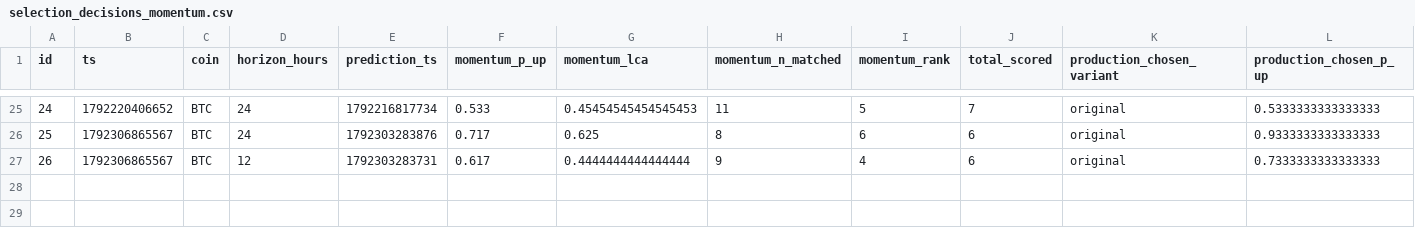
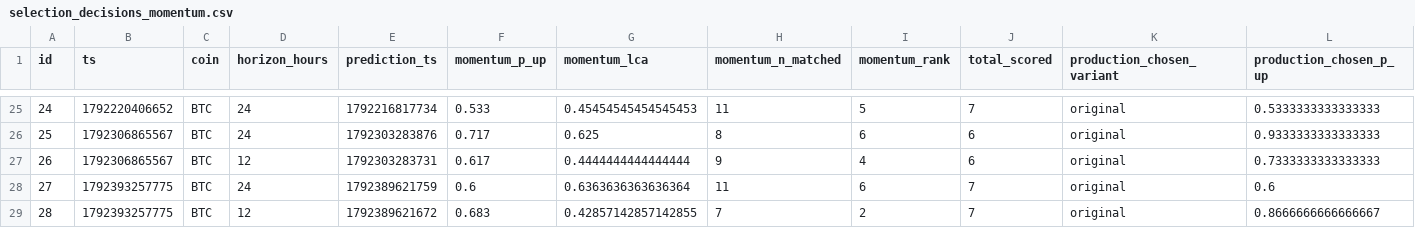
Before and after one commit to quiquandon-oss/PulseWorkerV2, a CSV file: data-exports/selection_decisions_momentum.csv, drawn as a sheet; only a part is shown, gaps mark what is left out; rows hold the shown columns only; the diff names each change by its address in the sheet, - before the commit and + after, or states it on an @@ line.

```diff
--- a/data-exports/selection_decisions_momentum.csv
+++ b/data-exports/selection_decisions_momentum.csv
+row 28: 27 | 1792393257775 | BTC | 24 | 1792389621759 | 0.6 | 0.6363636363636364 | 11 | 6 | 7 | original | 0.6
+row 29: 28 | 1792393257775 | BTC | 12 | 1792389621672 | 0.683 | 0.42857142857142855 | 7 | 2 | 7 | original | 0.8666666666666667
```
Also changed, not shown: data-exports/btc_predictions.csv, data-exports/link_predictions.csv, 4 other files.
